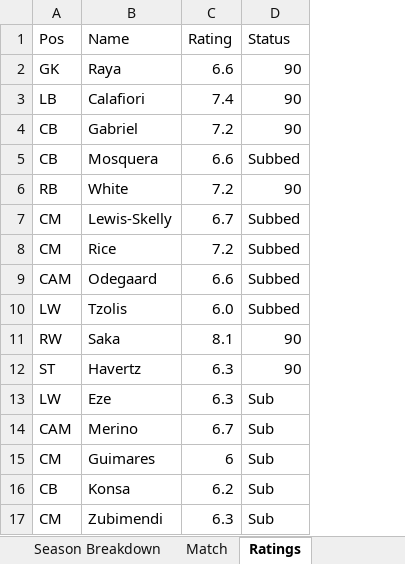
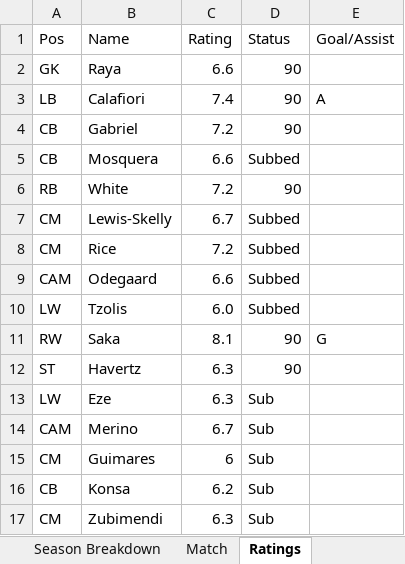
Before and after one commit to przemke92/arsenal, an Excel workbook: data/arsenal_stats.xlsx, sheet Ratings, drawn as a sheet; values as stored, in another font and other column widths than the file's, no borders; the diff names each change by its address in the sheet, - before the commit and + after, or states it on an @@ line.

Commit message:
Add files via upload

```diff
--- a/data/arsenal_stats.xlsx (sheet Ratings)
+++ b/data/arsenal_stats.xlsx (sheet Ratings)
+column E (Goal/Assist), rows 3-11: A |  |  |  |  |  |  |  | G
```
Also changed, not shown: charts or pictures.
